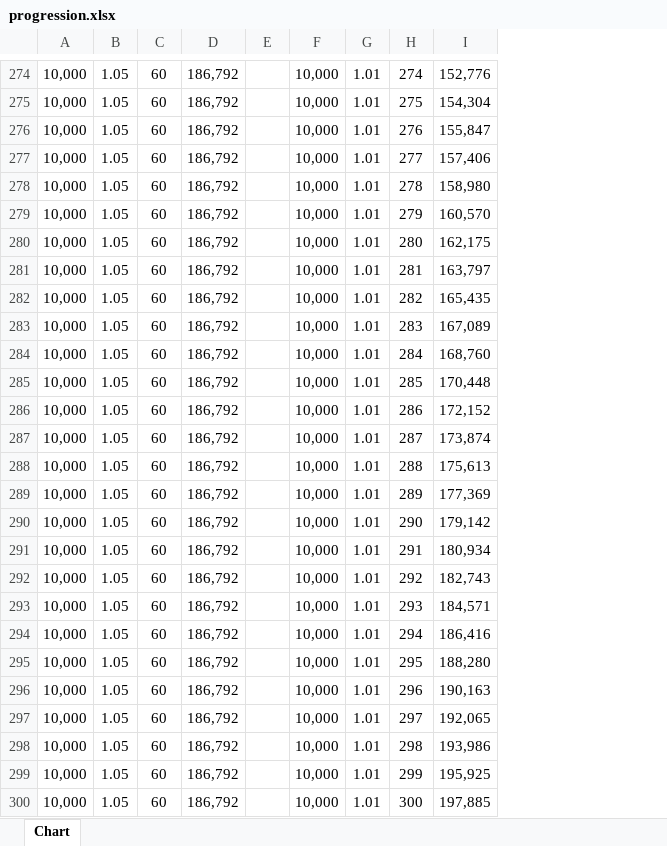
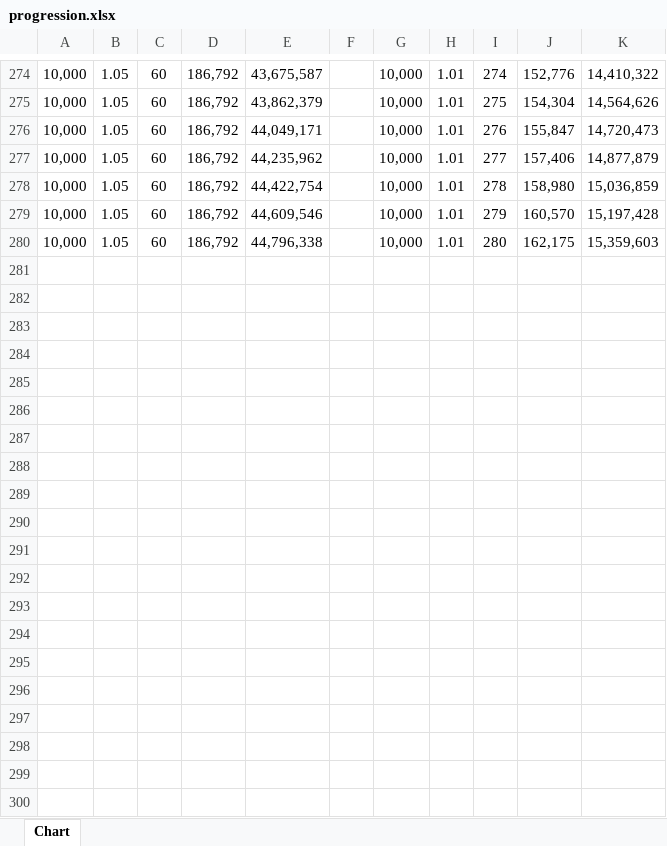
Before and after one commit to n4bb12/7d2d-modlets, an Excel workbook: src/XPPlayerProgression/progression.xlsx, sheet Chart, drawn as a sheet; only a part is shown, gaps mark what is left out; values as stored, in another font and other column widths than the file's, no borders; charts and pictures not drawn; removed rows and columns are numbered as before the commit, all else as after; the diff names each change by its address in the sheet, - before the commit and + after, or states it on an @@ line.

Commit message:
Adjust XPPlayerProgression max level to 280 because that's how many points you need to unlock all skills

```diff
--- a/src/XPPlayerProgression/progression.xlsx (sheet Chart)
+++ b/src/XPPlayerProgression/progression.xlsx (sheet Chart)
+column E, rows 274-280: 43,675,587 | 43,862,379 | 44,049,171 | 44,235,962 | 44,422,754 | 44,609,546 | 44,796,338
+column K, rows 274-280: 14,410,322 | 14,564,626 | 14,720,473 | 14,877,879 | 15,036,859 | 15,197,428 | 15,359,603
-row 281: 10,000 | 1.05 | 60 | 186,792 |  | 10,000 | 1.01 | 281 | 163,797
-row 282: 10,000 | 1.05 | 60 | 186,792 |  | 10,000 | 1.01 | 282 | 165,435
-row 283: 10,000 | 1.05 | 60 | 186,792 |  | 10,000 | 1.01 | 283 | 167,089
-row 284: 10,000 | 1.05 | 60 | 186,792 |  | 10,000 | 1.01 | 284 | 168,760
-row 285: 10,000 | 1.05 | 60 | 186,792 |  | 10,000 | 1.01 | 285 | 170,448
-row 286: 10,000 | 1.05 | 60 | 186,792 |  | 10,000 | 1.01 | 286 | 172,152
-row 287: 10,000 | 1.05 | 60 | 186,792 |  | 10,000 | 1.01 | 287 | 173,874
-row 288: 10,000 | 1.05 | 60 | 186,792 |  | 10,000 | 1.01 | 288 | 175,613
-row 289: 10,000 | 1.05 | 60 | 186,792 |  | 10,000 | 1.01 | 289 | 177,369
-row 290: 10,000 | 1.05 | 60 | 186,792 |  | 10,000 | 1.01 | 290 | 179,142
-row 291: 10,000 | 1.05 | 60 | 186,792 |  | 10,000 | 1.01 | 291 | 180,934
-row 292: 10,000 | 1.05 | 60 | 186,792 |  | 10,000 | 1.01 | 292 | 182,743
-row 293: 10,000 | 1.05 | 60 | 186,792 |  | 10,000 | 1.01 | 293 | 184,571
-row 294: 10,000 | 1.05 | 60 | 186,792 |  | 10,000 | 1.01 | 294 | 186,416
-row 295: 10,000 | 1.05 | 60 | 186,792 |  | 10,000 | 1.01 | 295 | 188,280
-row 296: 10,000 | 1.05 | 60 | 186,792 |  | 10,000 | 1.01 | 296 | 190,163
-row 297: 10,000 | 1.05 | 60 | 186,792 |  | 10,000 | 1.01 | 297 | 192,065
-row 298: 10,000 | 1.05 | 60 | 186,792 |  | 10,000 | 1.01 | 298 | 193,986
-row 299: 10,000 | 1.05 | 60 | 186,792 |  | 10,000 | 1.01 | 299 | 195,925
-row 300: 10,000 | 1.05 | 60 | 186,792 |  | 10,000 | 1.01 | 300 | 197,885
```
Also changed, not shown: formulas that keep their value, charts or pictures, 6 other files.
